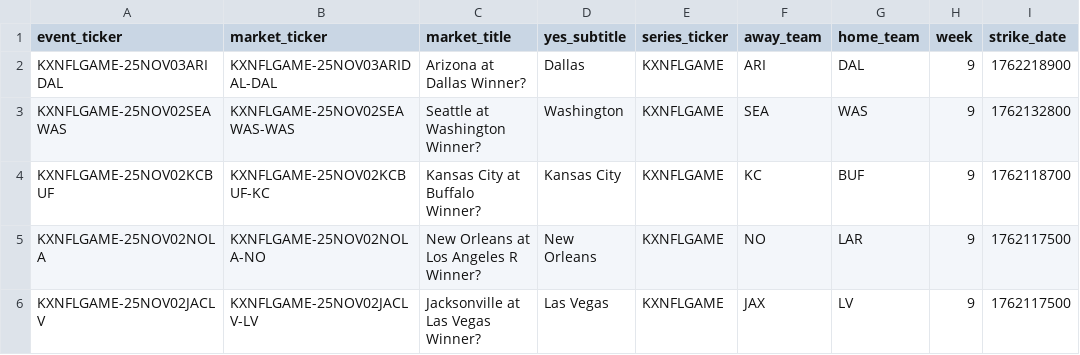
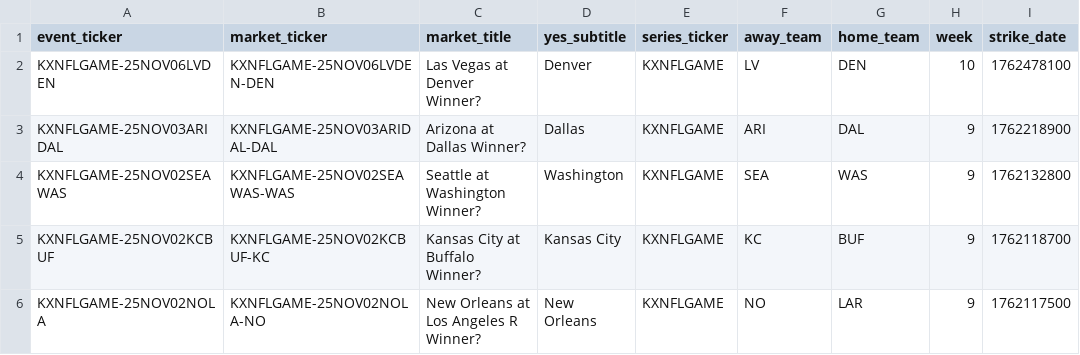
Before and after one commit to trstng/kalshi_football, a CSV file: frontend/public/schedules/nfl_schedule.csv, drawn as a sheet; only a part is shown; the shorter side is filled out with more unchanged rows; the diff names each change by its address in the sheet, - before the commit and + after, or states it on an @@ line.

```diff
--- a/frontend/public/schedules/nfl_schedule.csv
+++ b/frontend/public/schedules/nfl_schedule.csv
+row 2: KXNFLGAME-25NOV06LVDEN | KXNFLGAME-25NOV06LVDEN-DEN | Las Vegas at Denver Winner? | Denver | KXNFLGAME | LV | DEN | 10 | 1762478100
```
Also changed, not shown: frontend/public/schedules/cfb_schedule.csv.
